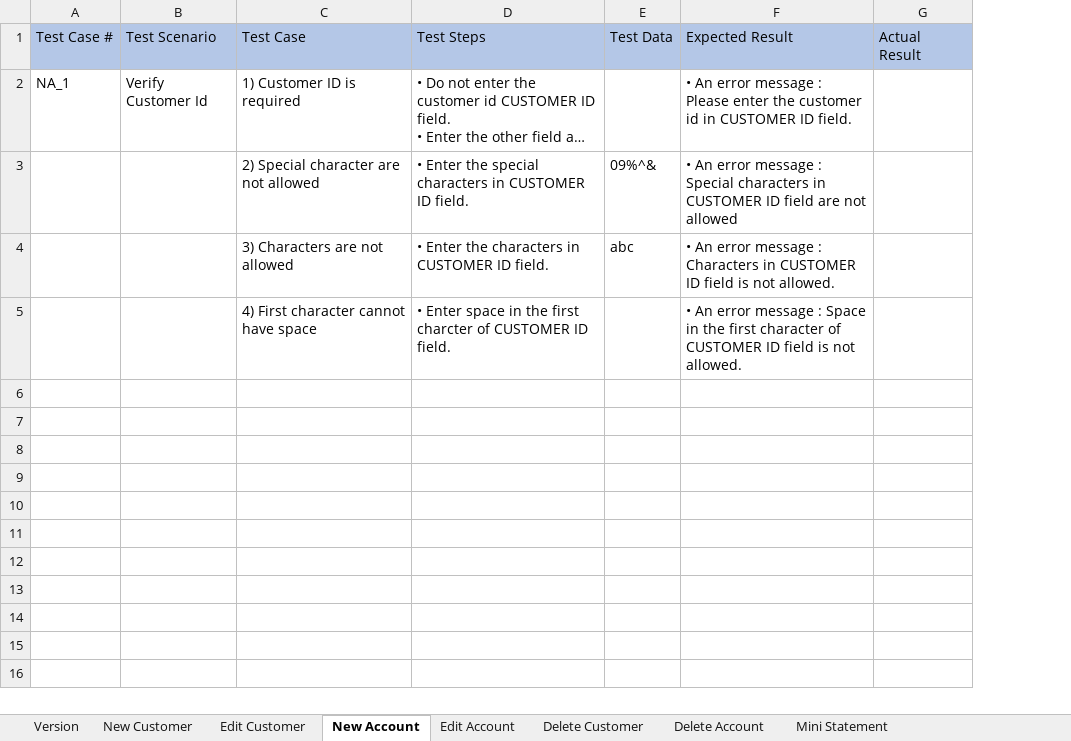
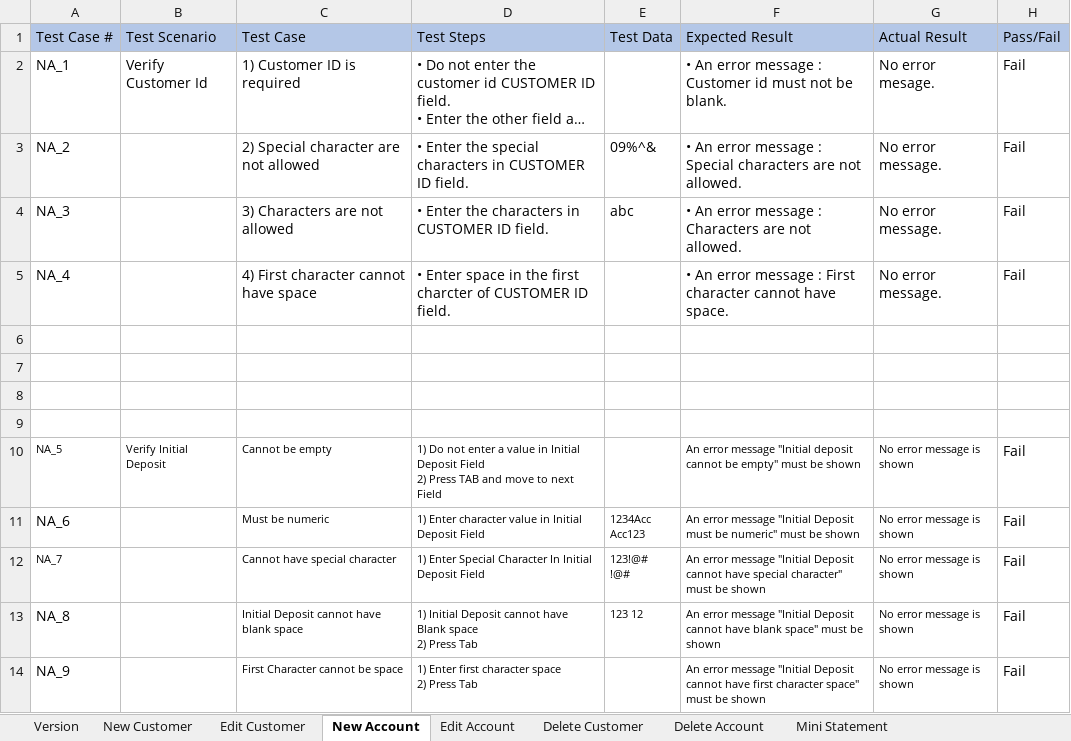
Before and after one commit to itsmebijaya/manualtesting2, an Excel workbook: Guru99_BankingProject/Project/TestCase_SuiteV1.xlsx, sheet New Account, drawn as a sheet; long unchanged cells end in …; values as stored, in another font and other column widths than the file's, no borders; removed rows and columns are numbered as before the commit, all else as after; ↵ is a line break in a cell; the diff names each change by its address in the sheet, - before the commit and + after, or states it on an @@ line.

```diff
--- a/Guru99_BankingProject/Project/TestCase_SuiteV1.xlsx (sheet New Account)
+++ b/Guru99_BankingProject/Project/TestCase_SuiteV1.xlsx (sheet New Account)
-column F (Expected Result), rows 2-5: • An error message : Please enter the customer id in CUSTOMER ID field. | • An error message : Special characters in CUSTOMER ID field are not allowed | • An error message : Characters in CUSTOMER ID field is not allowed. | • An error message : Space in the first character of CUSTOMER ID field is not allowed.
-column G (Actual Result), empty
+column F (Expected Result), rows 2-5: • An error message : Customer id must not be blank. | • An error message : Special characters are not allowed. | • An error message : Characters are not allowed. | • An error message : First character cannot have space.
+column G (Actual Result), rows 2-5: No error mesage. | No error message. | No error message. | No error message.
+column H (Pass/Fail), rows 2-5: all Fail
-A3 (Test Case #): (empty)
+A3 (Test Case #): NA_2
-A4 (Test Case #): (empty)
+A4 (Test Case #): NA_3
-A5 (Test Case #): (empty)
+A5 (Test Case #): NA_4
+row 6: (empty)
+row 7: (empty)
+row 8: (empty)
+row 9: (empty)
+row 10: NA_5 | Verify Initial Deposit | Cannot be empty | 1) Do not enter a value in Initial Deposit Field ↵ 2) Press TAB and move to next Field |  | An error message "Initial deposit cannot be empty" must be shown | No error message is shown | Fail
+row 11: NA_6 |  | Must be numeric | 1) Enter character value in Initial Deposit Field | 1234Acc ↵ Acc123 | An error message "Initial Deposit must be numeric" must be shown | No error message is shown | Fail
+row 12: NA_7 |  | Cannot have special character | 1) Enter Special Character In Initial Deposit Field | 123!@# ↵ !@# | An error message "Initial Deposit cannot have special character" must be shown | No error message is shown | Fail
+row 13: NA_8 |  | Initial Deposit cannot have blank space | 1) Initial Deposit cannot have Blank space ↵ 2) Press Tab | 123 12 | An error message "Initial Deposit cannot have blank space" must be shown | No error message is shown | Fail
+row 14: NA_9 |  | First Character cannot be space | 1) Enter first character space ↵ 2) Press Tab |  | An error message "Initial Deposit cannot have first character space" must be shown | No error message is shown | Fail
```
Also changed, not shown: sheet Edit Account, sheet Customized Statement, sheet New Customer, sheet Edit Customer, sheet Delete Customer, sheet Delete Account, 1 more sheet, 2 other files.
